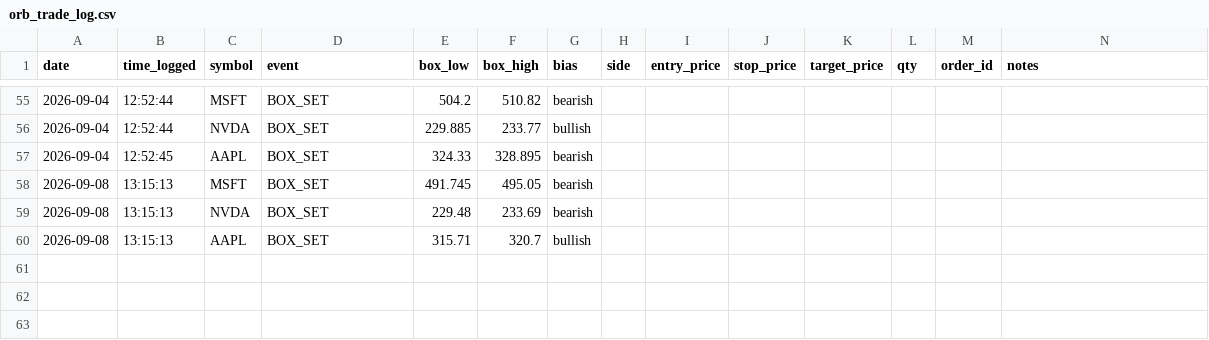
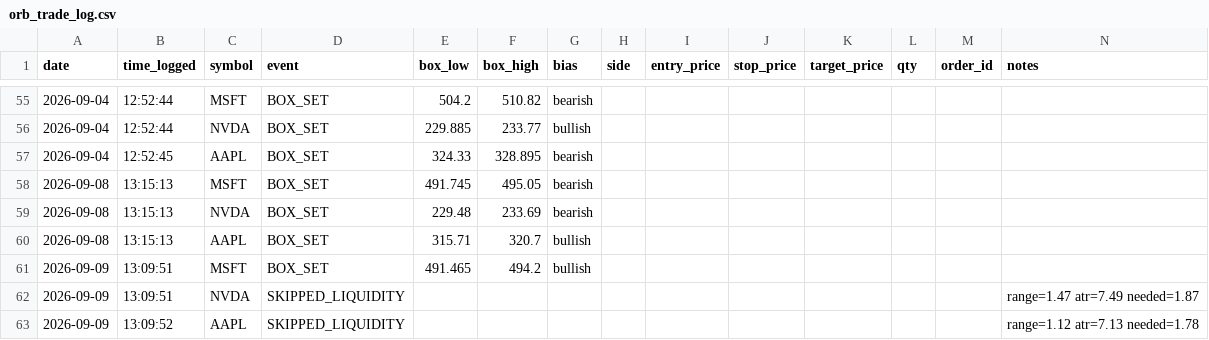
Before and after one commit to bradfx01/orb-trading-bot, a CSV file: orb_trade_log.csv, drawn as a sheet; only a part is shown, gaps mark what is left out.

Commit message:
Update trade log

```diff
--- a/orb_trade_log.csv
+++ b/orb_trade_log.csv
@@ -60 +60,4 @@ date,time_logged,symbol,event,box_low,box_high,bias,side,entry_price,stop_price,
 2026-09-08,13:15:13,AAPL,BOX_SET,315.71,320.7,bullish,,,,,,,
+2026-09-09,13:09:51,MSFT,BOX_SET,491.465,494.2,bullish,,,,,,,
+2026-09-09,13:09:51,NVDA,SKIPPED_LIQUIDITY,,,,,,,,,,range=1.47 atr=7.49 needed=1.87
+2026-09-09,13:09:52,AAPL,SKIPPED_LIQUIDITY,,,,,,,,,,range=1.12 atr=7.13 needed=1.78
```
